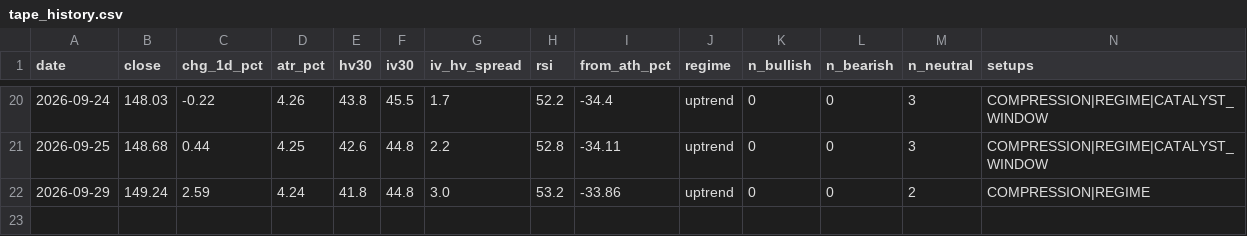
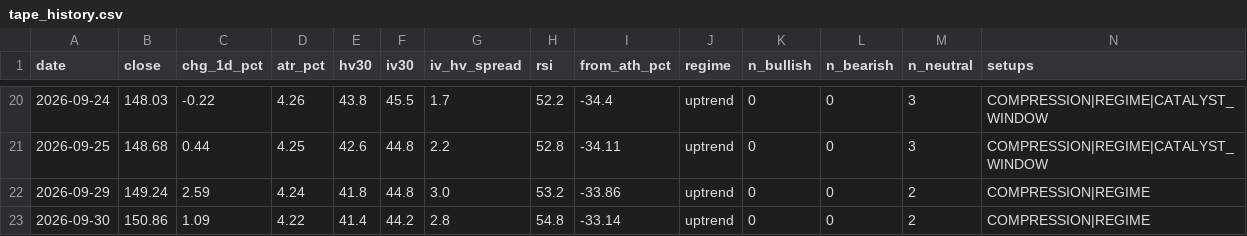
Before and after one commit to dataphilth/spcx-console, a CSV file: data/tape_history.csv, drawn as a sheet; only a part is shown, gaps mark what is left out; rows hold the shown columns only; the diff names each change by its address in the sheet, - before the commit and + after, or states it on an @@ line.

```diff
--- a/data/tape_history.csv
+++ b/data/tape_history.csv
+row 23: 2026-09-30 | 150.86 | 1.09 | 4.22 | 41.4 | 44.2 | 2.8 | 54.8 | -33.14 | uptrend | 0 | 0 | 2 | COMPRESSION|REGIME
```
Also changed, not shown: data/iv_history.csv, data/prices.csv, 4 other files.
